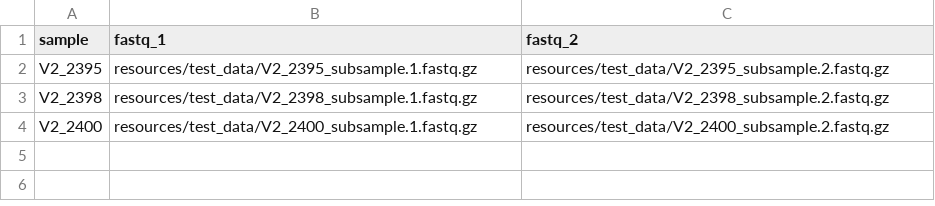
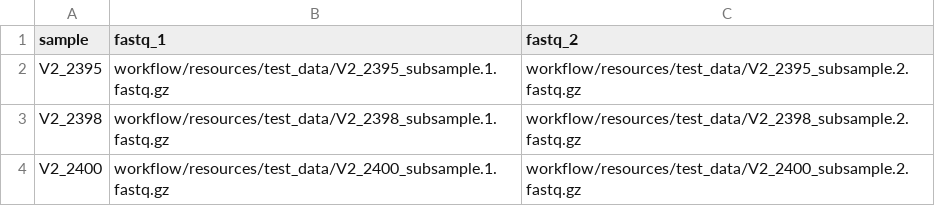
Before and after one commit to kwondry/virgo2_mapping_and_taxonomy, a CSV file: workflow/resources/test_data/sample_sheet.csv, drawn as a sheet.

```diff
--- a/workflow/resources/test_data/sample_sheet.csv
+++ b/workflow/resources/test_data/sample_sheet.csv
@@ -1,4 +1,4 @@
 sample,fastq_1,fastq_2
-V2_2395,resources/test_data/V2_2395_subsample.1.fastq.gz,resources/test_data/V2_2395_subsample.2.fastq.gz
-V2_2398,resources/test_data/V2_2398_subsample.1.fastq.gz,resources/test_data/V2_2398_subsample.2.fastq.gz
-V2_2400,resources/test_data/V2_2400_subsample.1.fastq.gz,resources/test_data/V2_2400_subsample.2.fastq.gz
+V2_2395,workflow/resources/test_data/V2_2395_subsample.1.fastq.gz,workflow/resources/test_data/V2_2395_subsample.2.fastq.gz
+V2_2398,workflow/resources/test_data/V2_2398_subsample.1.fastq.gz,workflow/resources/test_data/V2_2398_subsample.2.fastq.gz
+V2_2400,workflow/resources/test_data/V2_2400_subsample.1.fastq.gz,workflow/resources/test_data/V2_2400_subsample.2.fastq.gz
```
Also changed, not shown: 3 other files.
